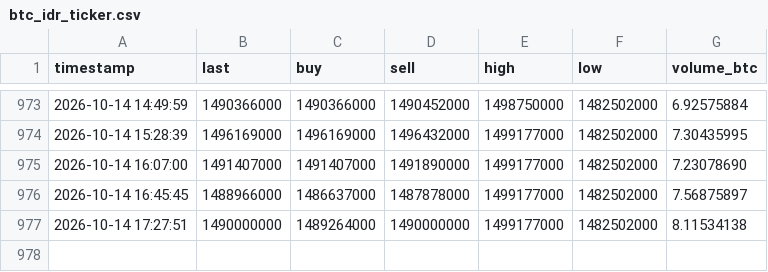
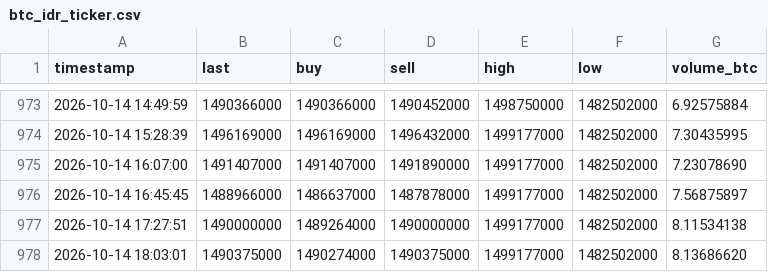
Before and after one commit to anggadefrian-coder/collector, a CSV file: data/btc_idr_ticker.csv, drawn as a sheet; only a part is shown, gaps mark what is left out.

```diff
--- a/data/btc_idr_ticker.csv
+++ b/data/btc_idr_ticker.csv
@@ -977 +977,2 @@ timestamp,last,buy,sell,high,low,volume_btc
 2026-10-14 17:27:51,1490000000,1489264000,1490000000,1499177000,1482502000,8.11534138
+2026-10-14 18:03:01,1490375000,1490274000,1490375000,1499177000,1482502000,8.13686620
```
